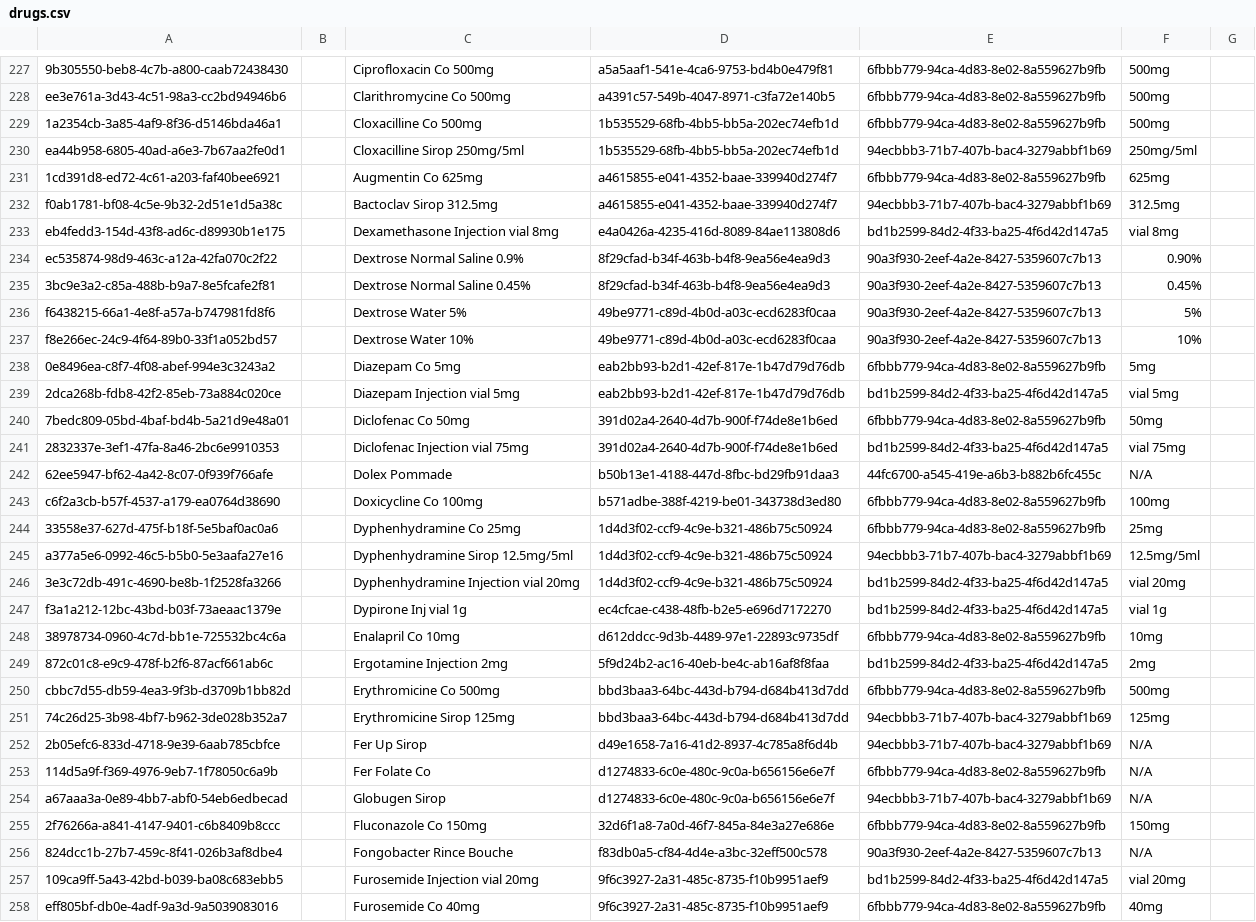
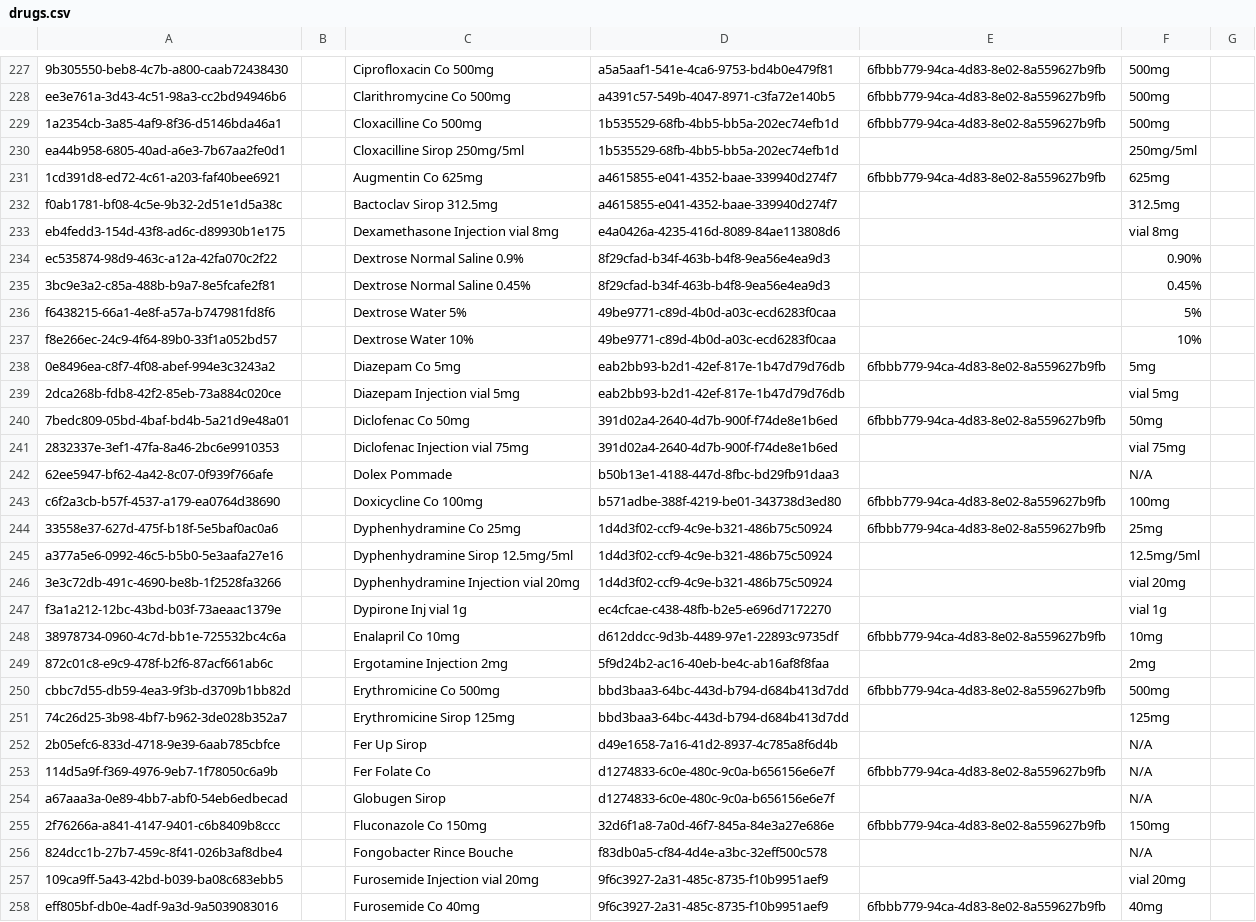
Before and after one commit to mekomsolutions/ozone-haiti, a CSV file: configs/openmrs/initializer_config/drugs/drugs.csv, drawn as a sheet; only a part is shown, gaps mark what is left out; the diff covers the shown part only; the diff names each change by its address in the sheet, - before the commit and + after, or states it on an @@ line.

```diff
--- a/configs/openmrs/initializer_config/drugs/drugs.csv
+++ b/configs/openmrs/initializer_config/drugs/drugs.csv
-E230: 94ecbbb3-71b7-407b-bac4-3279abbf1b69
+E230: (empty)
-E232: 94ecbbb3-71b7-407b-bac4-3279abbf1b69
+E232: (empty)
-E233: bd1b2599-84d2-4f33-ba25-4f6d42d147a5
+E233: (empty)
-E234:E237: 90a3f930-2eef-4a2e-8427-5359607c7b13
+E234:E237: (empty)
-E239: bd1b2599-84d2-4f33-ba25-4f6d42d147a5
+E239: (empty)
-E241: bd1b2599-84d2-4f33-ba25-4f6d42d147a5
+E241: (empty)
-E242: 44fc6700-a545-419e-a6b3-b882b6fc455c
+E242: (empty)
-E245: 94ecbbb3-71b7-407b-bac4-3279abbf1b69
+E245: (empty)
-E246:E247: bd1b2599-84d2-4f33-ba25-4f6d42d147a5
+E246:E247: (empty)
-E249: bd1b2599-84d2-4f33-ba25-4f6d42d147a5
+E249: (empty)
-E251:E252: 94ecbbb3-71b7-407b-bac4-3279abbf1b69
+E251:E252: (empty)
-E254: 94ecbbb3-71b7-407b-bac4-3279abbf1b69
+E254: (empty)
-E256: 90a3f930-2eef-4a2e-8427-5359607c7b13
+E256: (empty)
-E257: bd1b2599-84d2-4f33-ba25-4f6d42d147a5
+E257: (empty)
```
Also changed, not shown: 131 edited cells elsewhere in this file, configs/openmrs/initializer_config/concepts/commons.csv.
